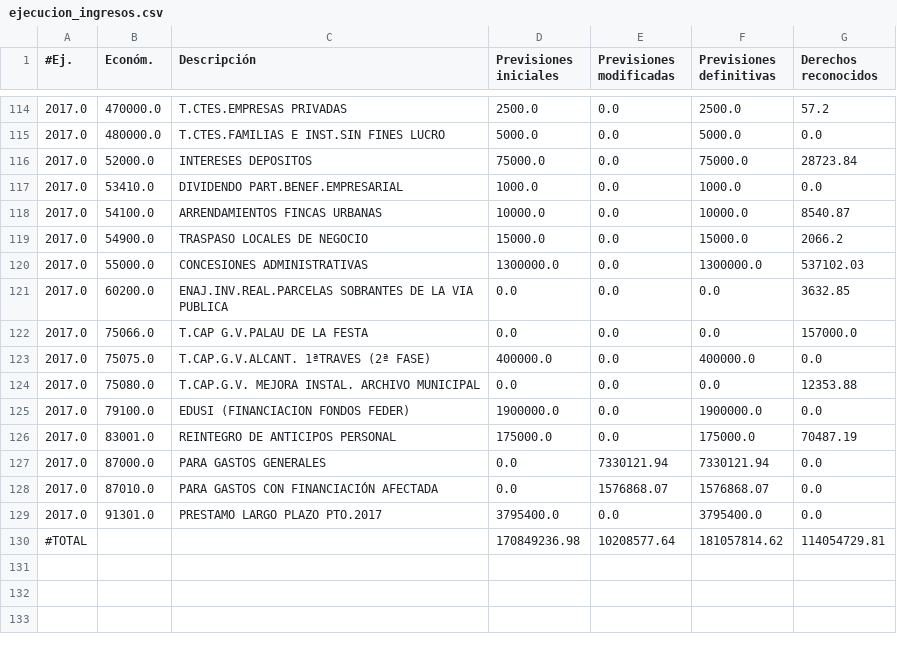
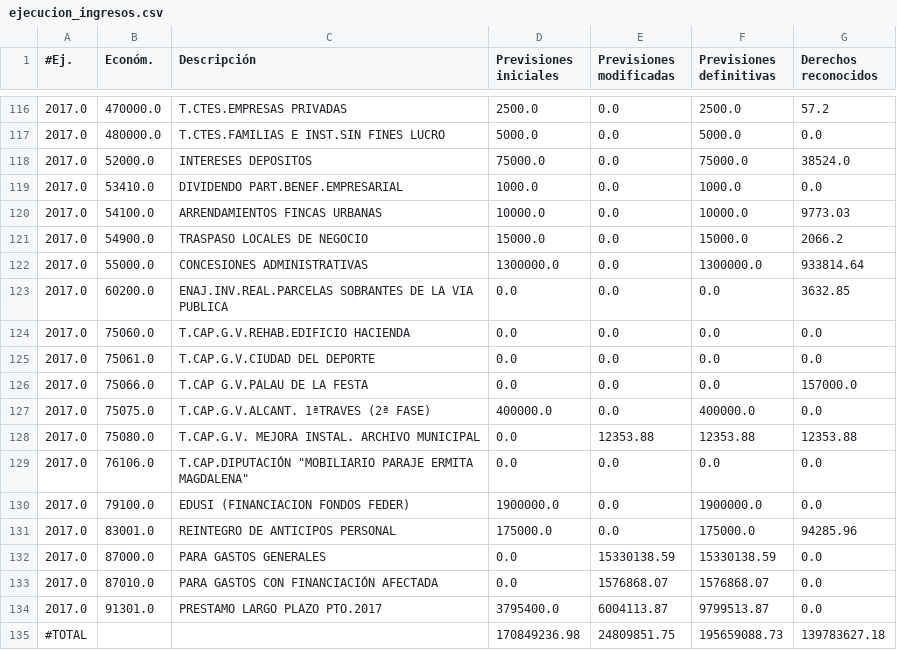
Before and after one commit to civio/presupuesto-castellon, a CSV file: data/ca/municipio/2017/ejecucion_ingresos.csv, drawn as a sheet; only a part is shown, gaps mark what is left out; the diff covers the shown part only.

```diff
--- a/data/ca/municipio/2017/ejecucion_ingresos.csv
+++ b/data/ca/municipio/2017/ejecucion_ingresos.csv
@@ -115,16 +117,19 @@
 2017.0,480000.0,T.CTES.FAMILIAS E INST.SIN FINES LUCRO,5000.0,0.0,5000.0,0.0
-2017.0,52000.0,INTERESES DEPOSITOS,75000.0,0.0,75000.0,28723.84
+2017.0,52000.0,INTERESES DEPOSITOS,75000.0,0.0,75000.0,38524.0
 2017.0,53410.0,DIVIDENDO PART.BENEF.EMPRESARIAL,1000.0,0.0,1000.0,0.0
-2017.0,54100.0,ARRENDAMIENTOS FINCAS URBANAS,10000.0,0.0,10000.0,8540.87
+2017.0,54100.0,ARRENDAMIENTOS FINCAS URBANAS,10000.0,0.0,10000.0,9773.03
 2017.0,54900.0,TRASPASO LOCALES DE NEGOCIO,15000.0,0.0,15000.0,2066.2
-2017.0,55000.0,CONCESIONES ADMINISTRATIVAS,1300000.0,0.0,1300000.0,537102.03
+2017.0,55000.0,CONCESIONES ADMINISTRATIVAS,1300000.0,0.0,1300000.0,933814.64
 2017.0,60200.0,ENAJ.INV.REAL.PARCELAS SOBRANTES DE LA VIA PUBLICA,0.0,0.0,0.0,3632.85
+2017.0,75060.0,T.CAP.G.V.REHAB.EDIFICIO HACIENDA,0.0,0.0,0.0,0.0
+2017.0,75061.0,T.CAP.G.V.CIUDAD DEL DEPORTE,0.0,0.0,0.0,0.0
 2017.0,75066.0,T.CAP G.V.PALAU DE LA FESTA,0.0,0.0,0.0,157000.0
 2017.0,75075.0,T.CAP.G.V.ALCANT. 1ªTRAVES (2ª FASE),400000.0,0.0,400000.0,0.0
-2017.0,75080.0,T.CAP.G.V. MEJORA INSTAL. ARCHIVO MUNICIPAL,0.0,0.0,0.0,12353.88
+2017.0,75080.0,T.CAP.G.V. MEJORA INSTAL. ARCHIVO MUNICIPAL,0.0,12353.88,12353.88,12353.88
+2017.0,76106.0,"T.CAP.DIPUTACIÓN ""MOBILIARIO PARAJE ERMITA MAGDALENA""",0.0,0.0,0.0,0.0
 2017.0,79100.0,EDUSI (FINANCIACION FONDOS FEDER),1900000.0,0.0,1900000.0,0.0
-2017.0,83001.0,REINTEGRO DE ANTICIPOS PERSONAL,175000.0,0.0,175000.0,70487.19
-2017.0,87000.0,PARA GASTOS GENERALES,0.0,7330121.94,7330121.94,0.0
+2017.0,83001.0,REINTEGRO DE ANTICIPOS PERSONAL,175000.0,0.0,175000.0,94285.96
+2017.0,87000.0,PARA GASTOS GENERALES,0.0,15330138.59,15330138.59,0.0
 2017.0,87010.0,PARA GASTOS CON FINANCIACIÓN AFECTADA,0.0,1576868.07,1576868.07,0.0
-2017.0,91301.0,PRESTAMO LARGO PLAZO PTO.2017,3795400.0,0.0,3795400.0,0.0
-#TOTAL,,,170849236.98,10208577.64,181057814.62,114054729.81
+2017.0,91301.0,PRESTAMO LARGO PLAZO PTO.2017,3795400.0,6004113.87,9799513.87,0.0
+#TOTAL,,,170849236.98,24809851.75,195659088.73,139783627.18
```
Also changed, not shown: 2 added rows and 72 edited cells elsewhere in this file, data/ca/municipio/2017/ingresos.csv, data/es/municipio/2017/ejecucion_ingresos.csv, 7 other files.
